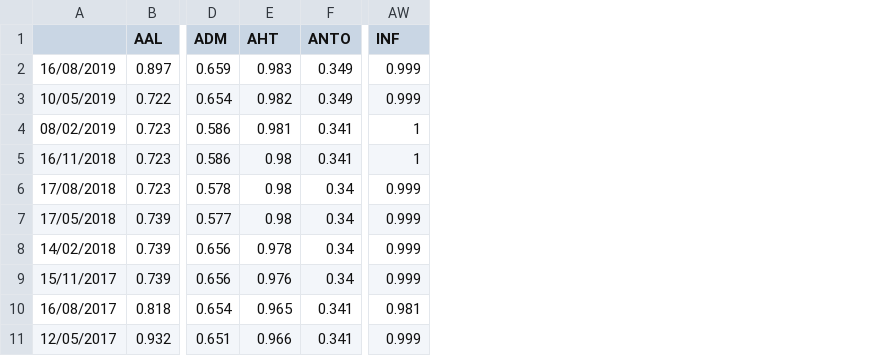
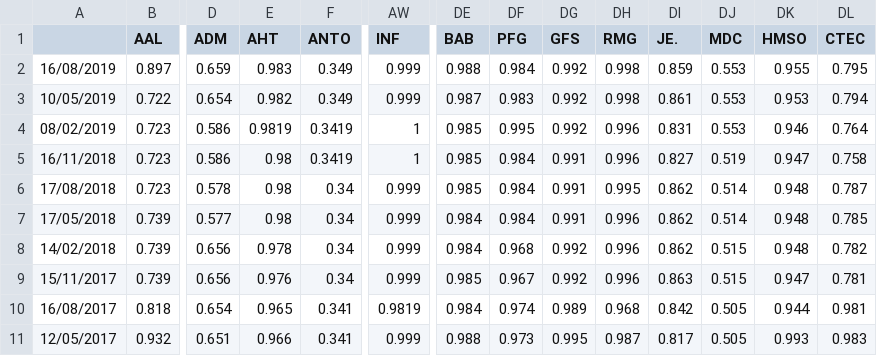
Before and after one commit to wmow/bloombergMDM, a CSV file: extraCompanyDataFinal/freeFloatPercfinal.csv, drawn as a sheet; only a part is shown, gaps mark what is left out; the diff names each change by its address in the sheet, - before the commit and + after, or states it on an @@ line.

```diff
--- a/extraCompanyDataFinal/freeFloatPercfinal.csv
+++ b/extraCompanyDataFinal/freeFloatPercfinal.csv
+column DE (BAB), rows 2-11: 0.988 | 0.987 | 0.985 | 0.985 | 0.985 | 0.984 | 0.984 | 0.985 | 0.984 | 0.988
+column DF (PFG), rows 2-11: 0.984 | 0.983 | 0.995 | 0.984 | 0.984 | 0.984 | 0.968 | 0.967 | 0.974 | 0.973
+column DG (GFS), rows 2-11: 0.992 | 0.992 | 0.992 | 0.991 | 0.991 | 0.991 | 0.992 | 0.992 | 0.989 | 0.995
+column DH (RMG), rows 2-11: 0.998 | 0.998 | 0.996 | 0.996 | 0.995 | 0.996 | 0.996 | 0.996 | 0.968 | 0.987
+column DI (JE.), rows 2-11: 0.859 | 0.861 | 0.831 | 0.827 | 0.862 | 0.862 | 0.862 | 0.863 | 0.842 | 0.817
+column DJ (MDC), rows 2-11: 0.553 | 0.553 | 0.553 | 0.519 | 0.514 | 0.514 | 0.515 | 0.515 | 0.505 | 0.505
+column DK (HMSO), rows 2-11: 0.955 | 0.953 | 0.946 | 0.947 | 0.948 | 0.948 | 0.948 | 0.947 | 0.944 | 0.993
+column DL (CTEC), rows 2-11: 0.795 | 0.794 | 0.764 | 0.758 | 0.787 | 0.785 | 0.782 | 0.781 | 0.981 | 0.983
-E4 (AHT): 0.981
+E4 (AHT): 0.9819
-F4:F5 (ANTO): 0.341
+F4:F5 (ANTO): 0.3419
-AW10 (INF): 0.981
+AW10 (INF): 0.9819
```
Also changed, not shown: extraCompanyDataFinal/outstandingSharesFinal.csv, 3 other files.
